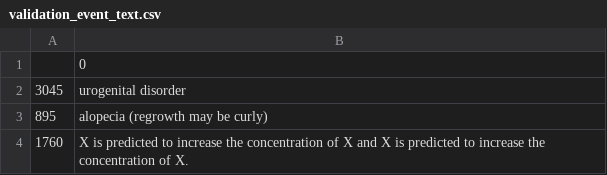
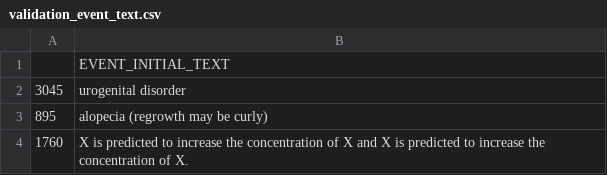
Before and after one commit to elpidakon/CRESCENDDI, a CSV file: technical_validation/validation_files/validation_event_text.csv, drawn as a sheet; only a part is shown.

Commit message:
Add files via upload

```diff
--- a/technical_validation/validation_files/validation_event_text.csv
+++ b/technical_validation/validation_files/validation_event_text.csv
@@ -1,2 +1,2 @@
-,0
+,EVENT_INITIAL_TEXT
 3045,urogenital disorder
```
